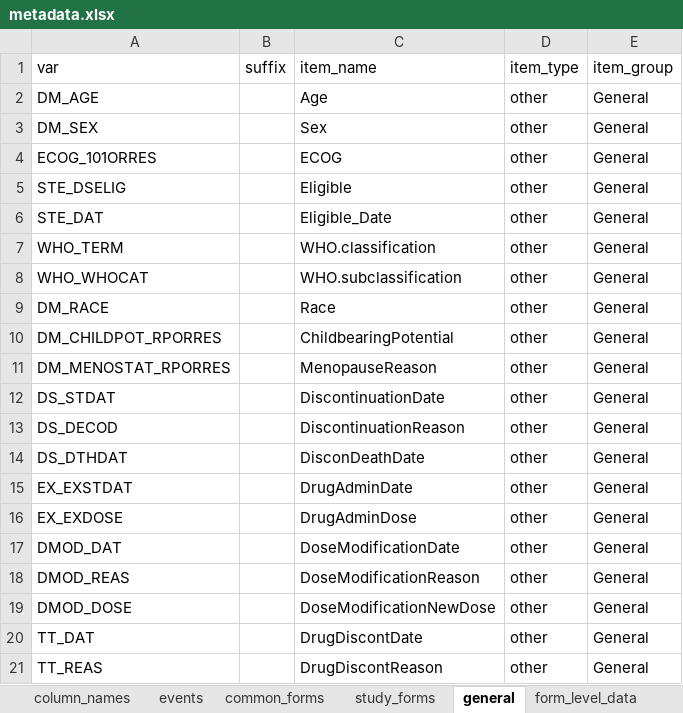
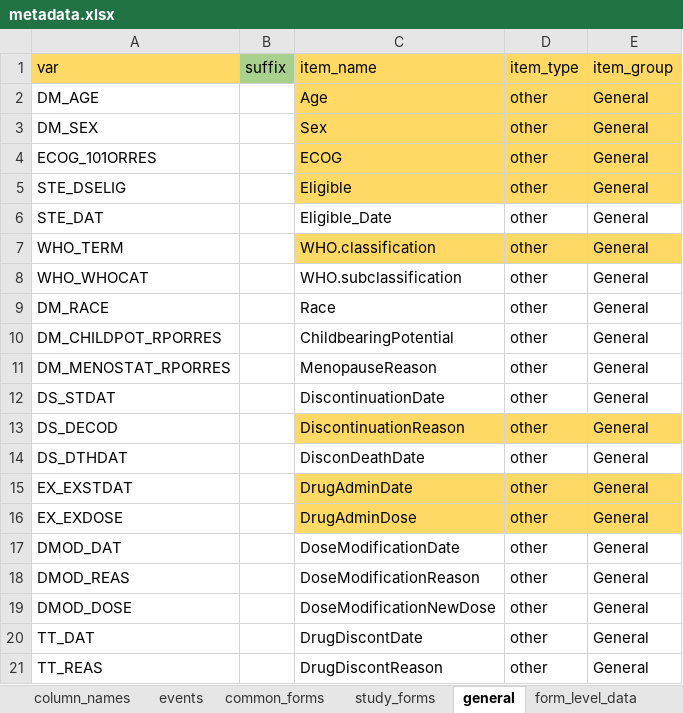
Before and after one commit to openpharma/clinsight, an Excel workbook: inst/metadata.xlsx, sheet general, drawn as a sheet; values as stored, in another font and other column widths than the file's, no borders; table styles not drawn; the diff names each change by its address in the sheet, - before the commit and + after, or states it on an @@ line.

```diff
--- a/inst/metadata.xlsx (sheet general)
+++ b/inst/metadata.xlsx (sheet general)
-A1 fill: none
+A1 fill: #FFD966
-B1 fill: none
+B1 fill: #A9D18E
-C1:E5 fill: none
+C1:E5 fill: #FFD966
-C7:E7 fill: none
+C7:E7 fill: #FFD966
-C13:E13 fill: none
+C13:E13 fill: #FFD966
-C15:E16 fill: none
+C15:E16 fill: #FFD966
```
Also changed, not shown: sheet events, sheet common_forms, sheet study_forms, sheet column_names, sheet settings, sheet form_level_data, 1 more sheet, 2 other files.
